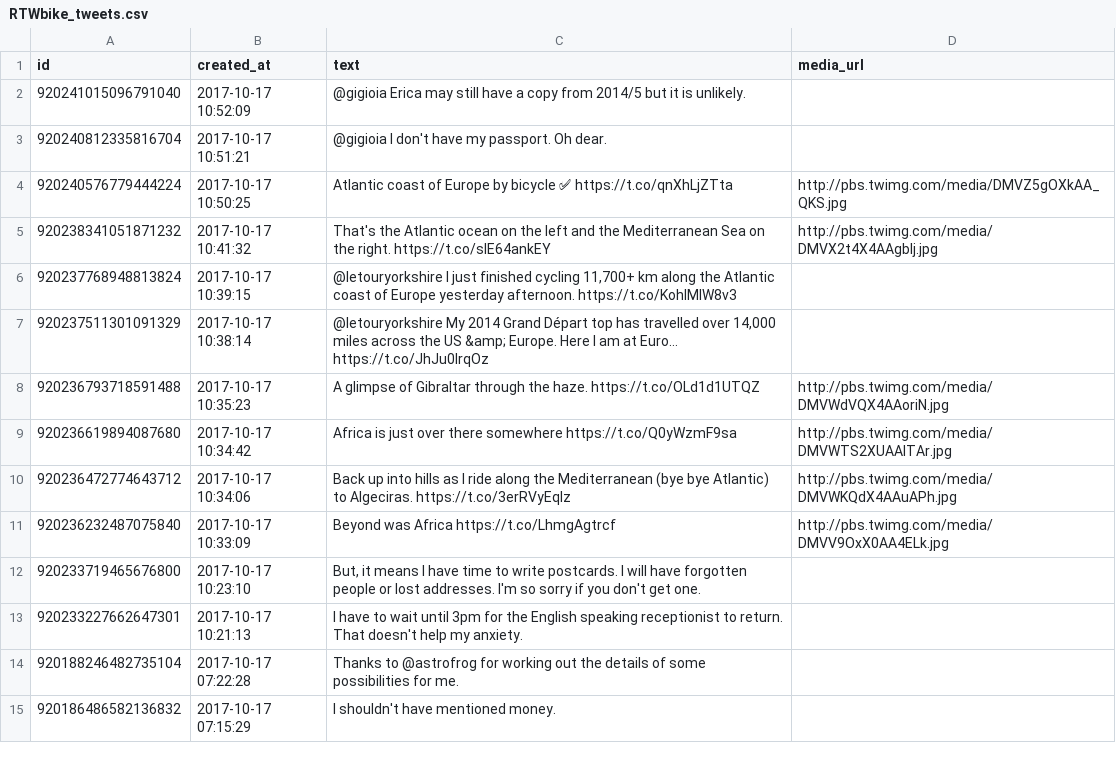
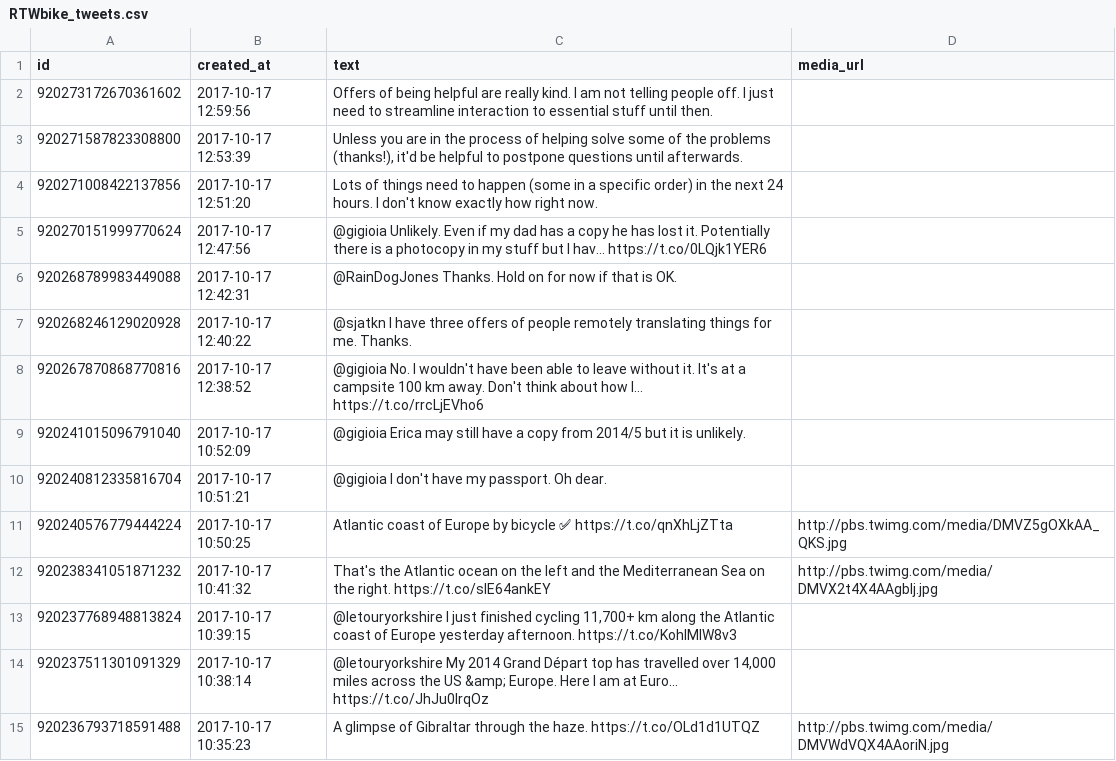
Before and after one commit to zonca/RTWbike_tweets, a CSV file: RTWbike_tweets.csv, drawn as a sheet; only a part is shown; the shorter side is filled out with more unchanged rows; the diff names each change by its address in the sheet, - before the commit and + after, or states it on an @@ line.

Commit message:
Update Tue Oct 17 06:00:05 PDT 2017

```diff
--- a/RTWbike_tweets.csv
+++ b/RTWbike_tweets.csv
+row 2: 920273172670361602 | 2017-10-17 12:59:56 | Offers of being helpful are really kind. I am not telling people off. I just need to streamline interaction to essential stuff until then.
+row 3: 920271587823308800 | 2017-10-17 12:53:39 | Unless you are in the process of helping solve some of the problems (thanks!), it'd be helpful to postpone questions until afterwards.
+row 4: 920271008422137856 | 2017-10-17 12:51:20 | Lots of things need to happen (some in a specific order) in the next 24 hours. I don't know exactly how right now.
+row 5: 920270151999770624 | 2017-10-17 12:47:56 | @gigioia Unlikely. Even if my dad has a copy he has lost it. Potentially there is a photocopy in my stuff but I hav… https://t.co/0LQjk1YER6
+row 6: 920268789983449088 | 2017-10-17 12:42:31 | @RainDogJones Thanks. Hold on for now if that is OK.
+row 7: 920268246129020928 | 2017-10-17 12:40:22 | @sjatkn I have three offers of people remotely translating things for me. Thanks.
+row 8: 920267870868770816 | 2017-10-17 12:38:52 | @gigioia No. I wouldn't have been able to leave without it. It's at a campsite 100 km away. Don't think about how I… https://t.co/rrcLjEVho6
```
